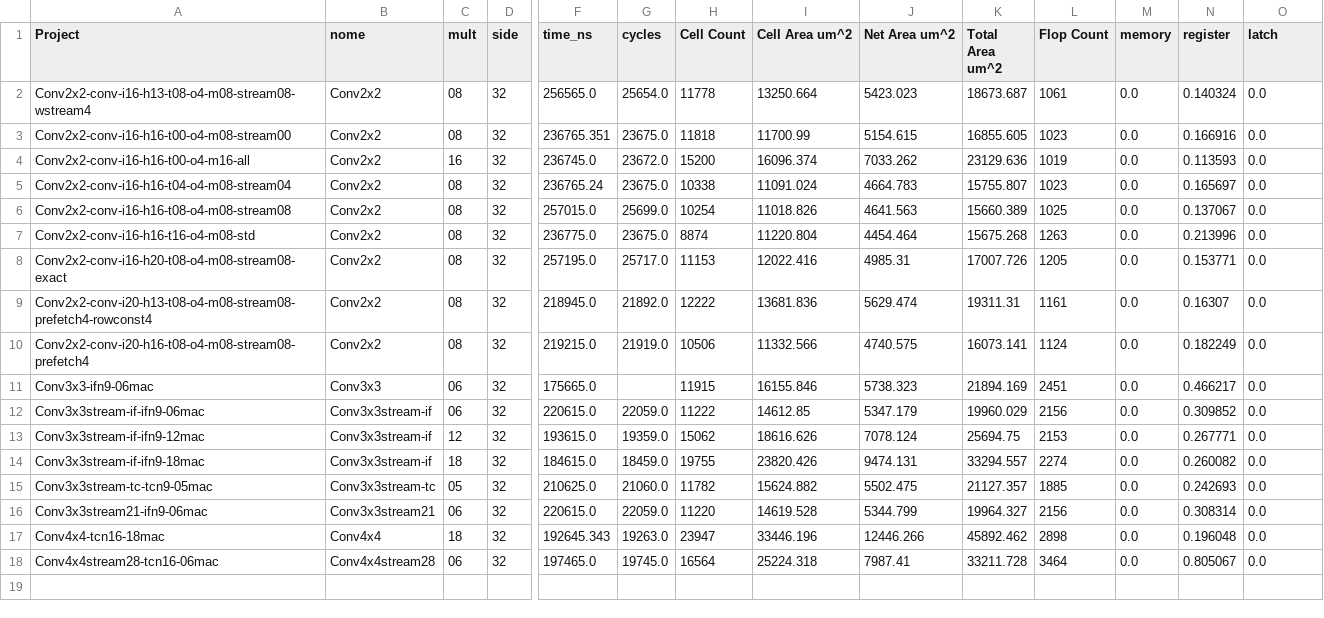
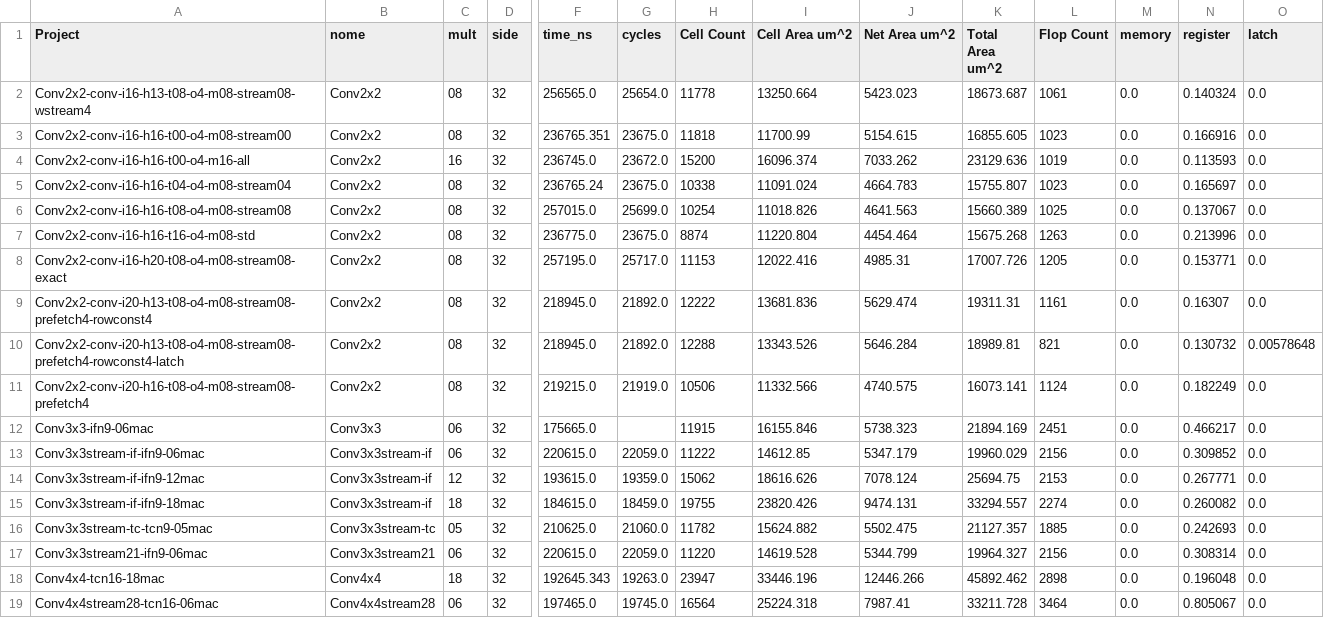
Before and after one commit to tarsioonofrio/FastConv_SystemVerilog, a CSV file: report/merged.csv, drawn as a sheet; only a part is shown, gaps mark what is left out; rows hold the shown columns only; the diff names each change by its address in the sheet, - before the commit and + after, or states it on an @@ line.

```diff
--- a/report/merged.csv
+++ b/report/merged.csv
+row 10: Conv2x2-conv-i20-h13-t08-o4-m08-stream08-prefetch4-rowconst4-latch | Conv2x2 | 08 | 32 | 218945.0 | 21892.0 | 12288 | 13343.526 | 5646.284 | 18989.81 | 821 | 0.0 | 0.130732 | 0.00578648
```
Also changed, not shown: report/mac-scaling.csv, report/power-breakdown.csv, 44 other files.
